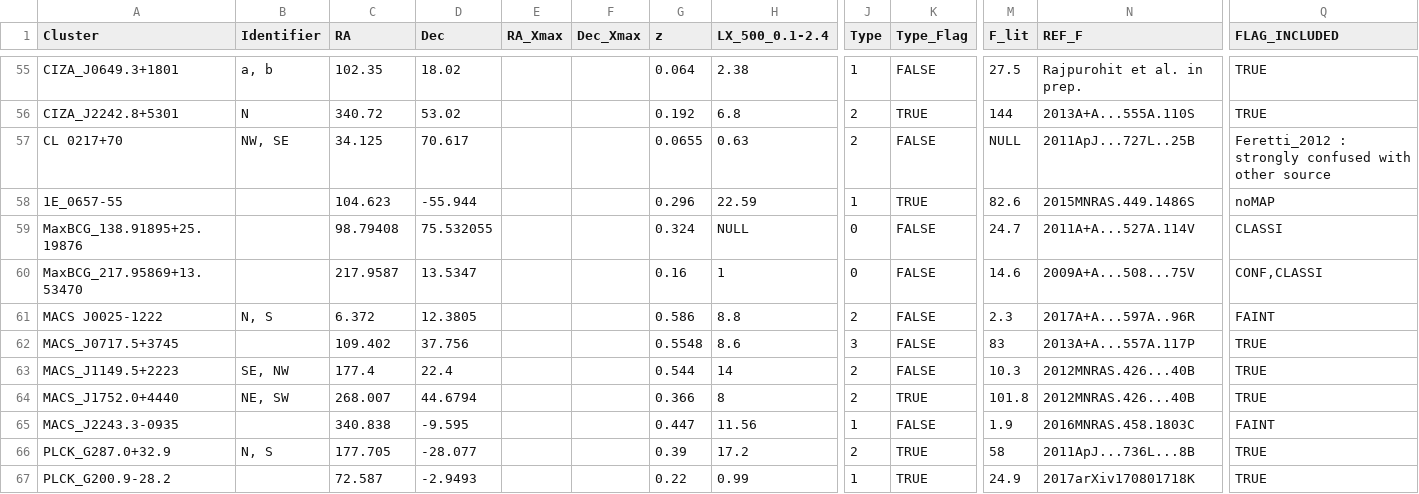
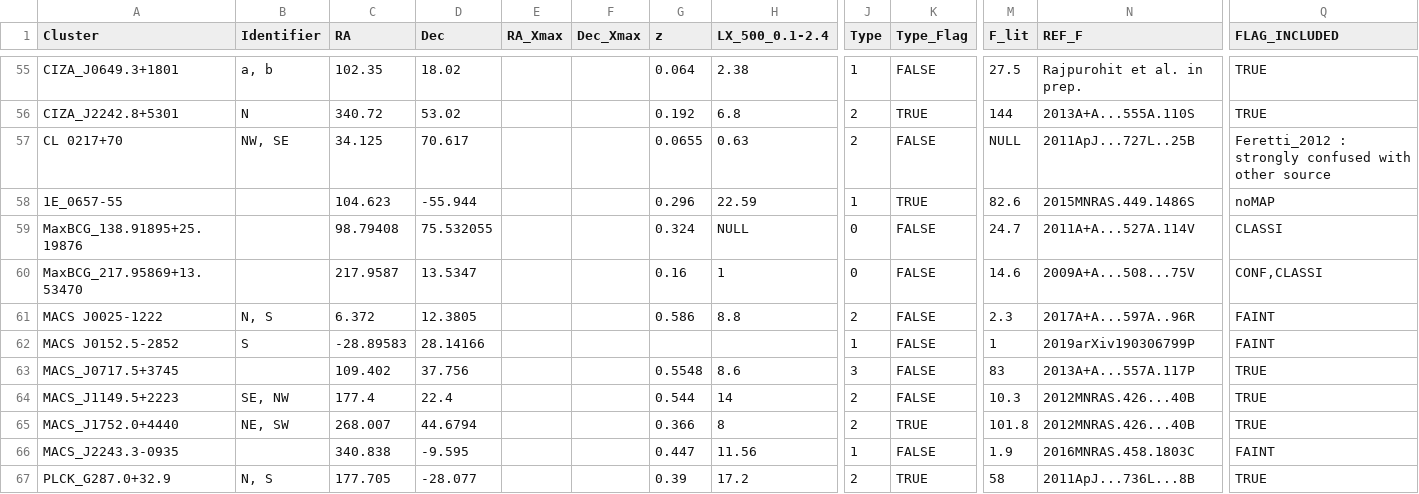
Before and after one commit to jakgel/clusterbuster, a CSV file: surveyreal/ClusterList/ClusterAfterNuza2017_clusters.csv, drawn as a sheet; only a part is shown, gaps mark what is left out; the shorter side is filled out with more unchanged rows; rows hold the shown columns only; the diff names each change by its address in the sheet, - before the commit and + after, or states it on an @@ line.

```diff
--- a/surveyreal/ClusterList/ClusterAfterNuza2017_clusters.csv
+++ b/surveyreal/ClusterList/ClusterAfterNuza2017_clusters.csv
+row 62: MACS J0152.5-2852 | S | -28.89583 | 28.14166 |  |  |  |  | 1 | FALSE | 1 | 2019arXiv190306799P | FAINT
```
Also changed, not shown: surveyreal/ClusterList/ClusterAfterNuza2017_regions.csv, surveyreal/ClusterList/TableFormReferences.csv, 8 other files.
